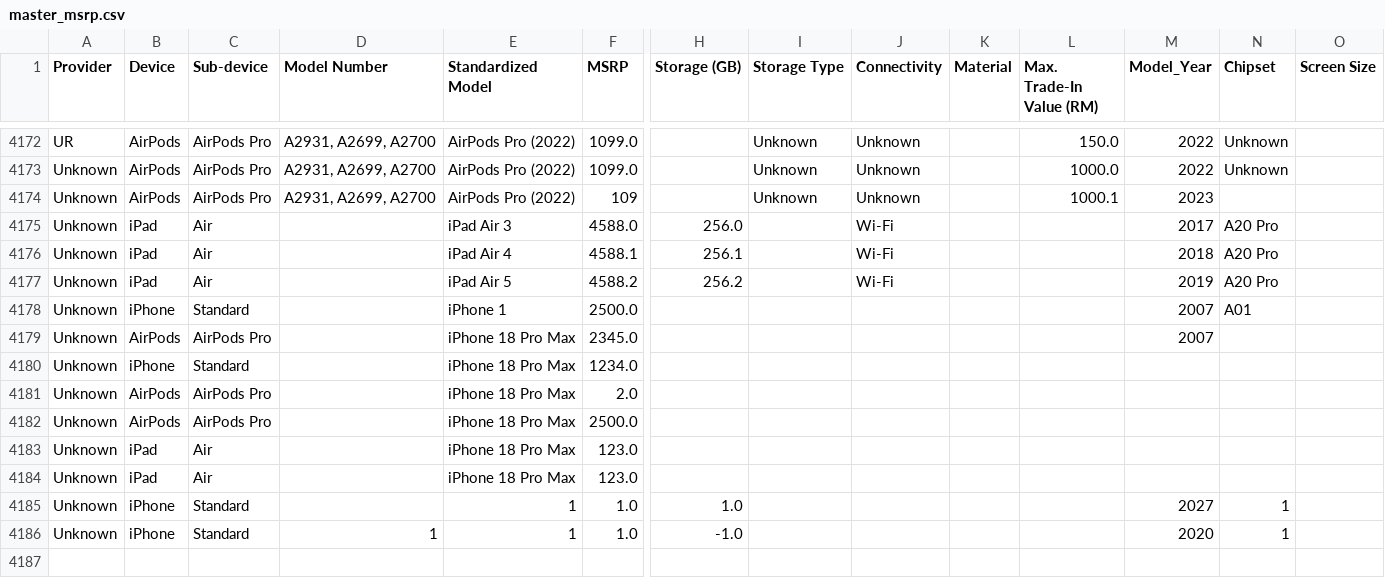
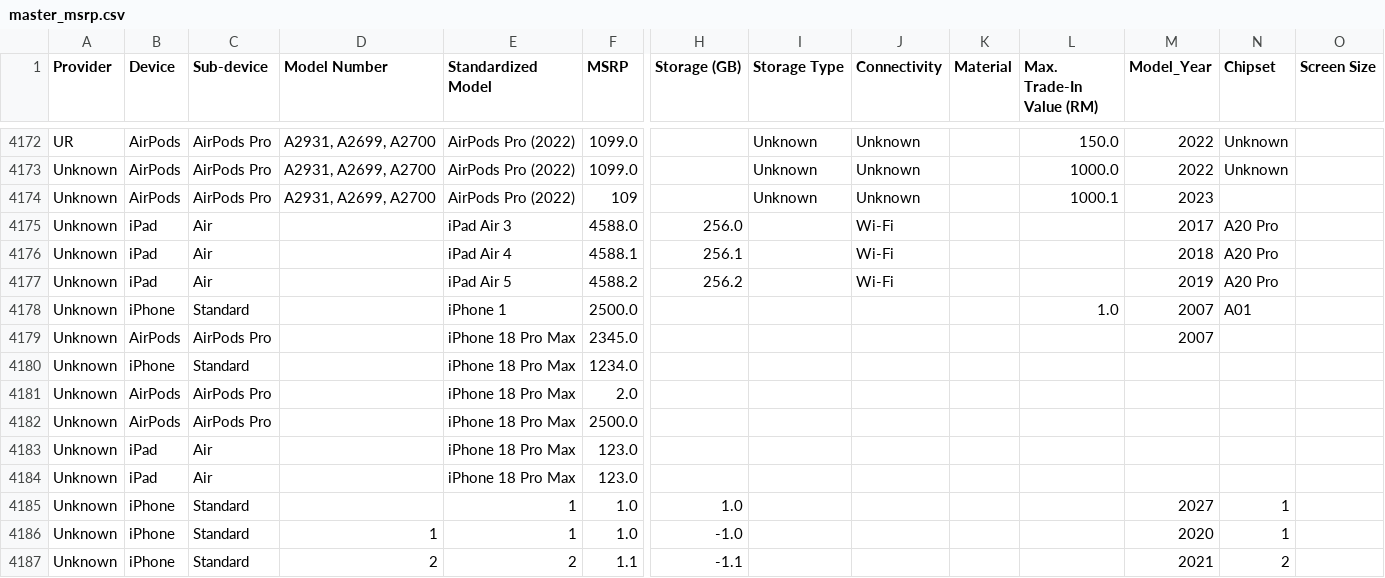
Before and after one commit to Intern-666/apple-trade-in-pricing, a CSV file: data/master_msrp.csv, drawn as a sheet; only a part is shown, gaps mark what is left out; rows hold the shown columns only; the diff names each change by its address in the sheet, - before the commit and + after, or states it on an @@ line.

```diff
--- a/data/master_msrp.csv
+++ b/data/master_msrp.csv
-L4178 (Max. Trade-In Value (RM)): (empty)
+L4178 (Max. Trade-In Value (RM)): 1.0
+row 4187: Unknown | iPhone | Standard | 2 | 2 | 1.1 | -1.1 |  |  |  |  | 2021 | 2
```
Also changed, not shown: 2 other files.
